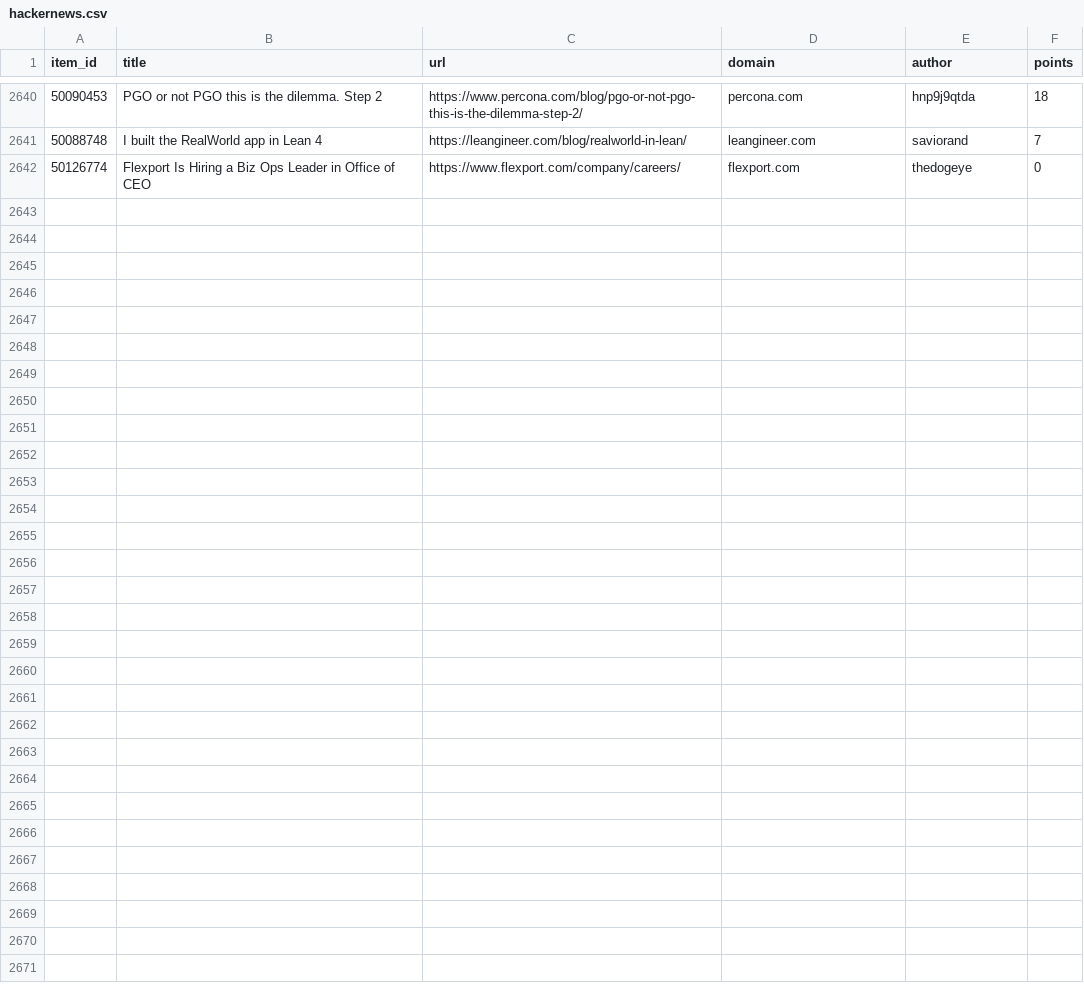
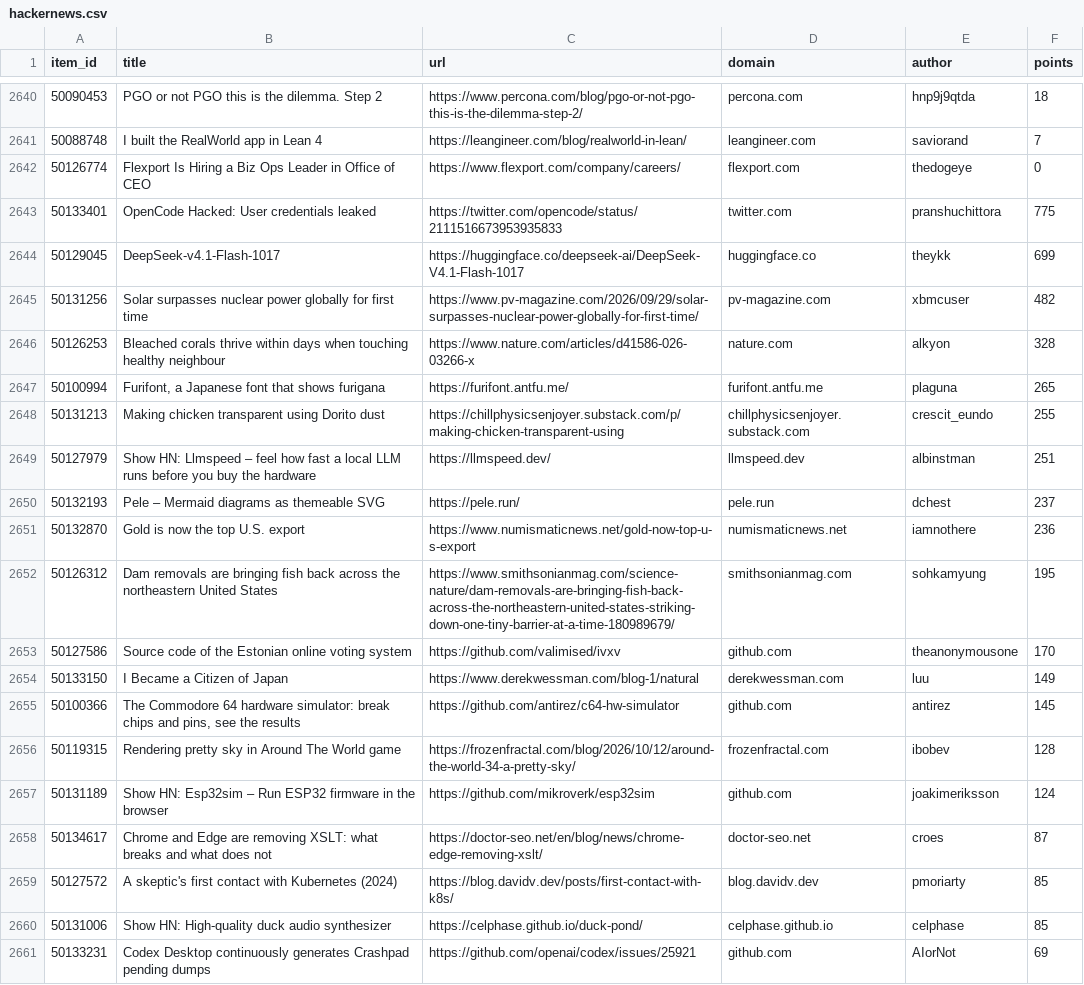
Before and after one commit to farajzada/cronos, a CSV file: data/hackernews.csv, drawn as a sheet; only a part is shown, gaps mark what is left out; the diff covers the shown part only.

```diff
--- a/data/hackernews.csv
+++ b/data/hackernews.csv
@@ -2642 +2642,20 @@ item_id,title,url,domain,author,points
 50126774,Flexport Is Hiring a Biz Ops Leader in Office of CEO,https://www.flexport.com/company/careers/,flexport.com,thedogeye,0
+50133401,OpenCode Hacked: User credentials leaked,https://twitter.com/opencode/status/2111516673953935833,twitter.com,pranshuchittora,775
+50129045,DeepSeek-v4.1-Flash-1017,https://huggingface.co/deepseek-ai/DeepSeek-V4.1-Flash-1017,huggingface.co,theykk,699
+50131256,Solar surpasses nuclear power globally for first time,https://www.pv-magazine.com/2026/09/29/solar-surpasses-nuclear-power-globally-for-first-time/,pv-magazine.com,xbmcuser,482
+50126253,Bleached corals thrive within days when touching healthy neighbour,https://www.nature.com/articles/d41586-026-03266-x,nature.com,alkyon,328
+50100994,"Furifont, a Japanese font that shows furigana",https://furifont.antfu.me/,furifont.antfu.me,plaguna,265
+50131213,Making chicken transparent using Dorito dust,https://chillphysicsenjoyer.substack.com/p/making-chicken-transparent-using,chillphysicsenjoyer.substack.com,crescit_eundo,255
+50127979,Show HN: Llmspeed – feel how fast a local LLM runs before you buy the hardware,https://llmspeed.dev/,llmspeed.dev,albinstman,251
+50132193,Pele – Mermaid diagrams as themeable SVG,https://pele.run/,pele.run,dchest,237
+50132870,Gold is now the top U.S. export,https://www.numismaticnews.net/gold-now-top-u-s-export,numismaticnews.net,iamnothere,236
+50126312,Dam removals are bringing fish back across the northeastern United States,https://www.smithsonianmag.com/science-nature/dam-removals-are-bringing-fish-back-across-the-northeastern-united-states-striking-down-one-tiny-barrier-at-a-time-180989679/,smithsonianmag.com,sohkamyung,195
+50127586,Source code of the Estonian online voting system,https://github.com/valimised/ivxv,github.com,theanonymousone,170
+50133150,I Became a Citizen of Japan,https://www.derekwessman.com/blog-1/natural,derekwessman.com,luu,149
+50100366,"The Commodore 64 hardware simulator: break chips and pins, see the results",https://github.com/antirez/c64-hw-simulator,github.com,antirez,145
+50119315,Rendering pretty sky in Around The World game,https://frozenfractal.com/blog/2026/10/12/around-the-world-34-a-pretty-sky/,frozenfractal.com,ibobev,128
+50131189,Show HN: Esp32sim – Run ESP32 firmware in the browser,https://github.com/mikroverk/esp32sim,github.com,joakimeriksson,124
+50134617,Chrome and Edge are removing XSLT: what breaks and what does not,https://doctor-seo.net/en/blog/news/chrome-edge-removing-xslt/,doctor-seo.net,croes,87
+50127572,A skeptic's first contact with Kubernetes (2024),https://blog.davidv.dev/posts/first-contact-with-k8s/,blog.davidv.dev,pmoriarty,85
+50131006,Show HN: High-quality duck audio synthesizer,https://celphase.github.io/duck-pond/,celphase.github.io,celphase,85
+50133231,Codex Desktop continuously generates Crashpad pending dumps,https://github.com/openai/codex/issues/25921,github.com,AIorNot,69
```
Also changed, not shown: 10 added rows elsewhere in this file, 2 other files.
